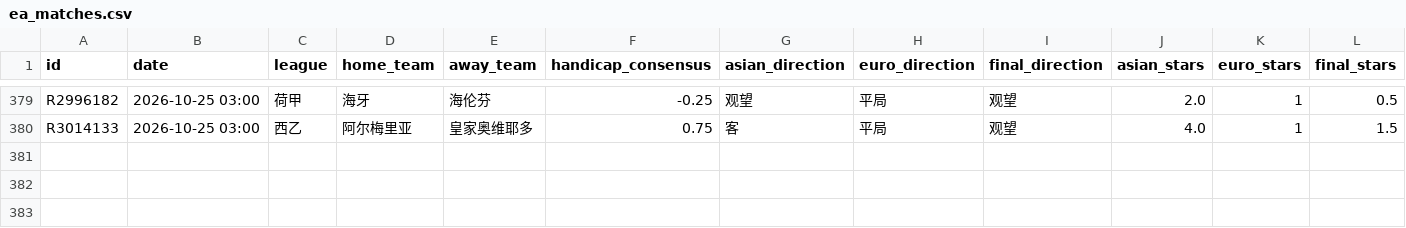
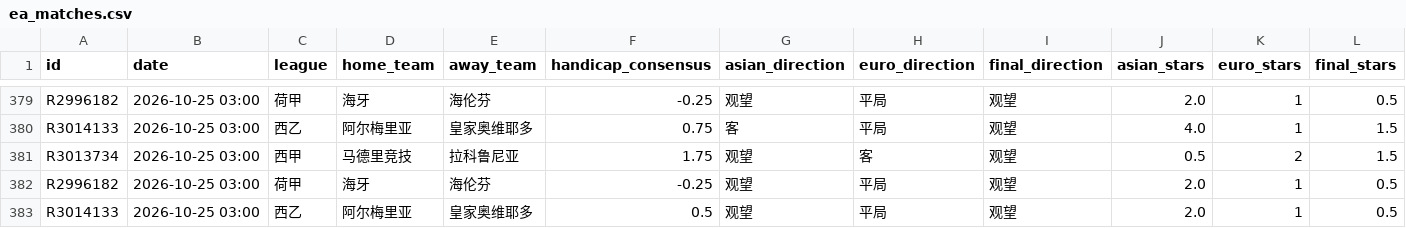
Before and after one commit to housan321/euro_asian_task, a CSV file: data/ea_matches.csv, drawn as a sheet; only a part is shown, gaps mark what is left out; rows hold the shown columns only; the diff names each change by its address in the sheet, - before the commit and + after, or states it on an @@ line.

```diff
--- a/data/ea_matches.csv
+++ b/data/ea_matches.csv
+row 381: R3013734 | 2026-10-25 03:00 | 西甲 | 马德里竞技 | 拉科鲁尼亚 | 1.75 | 观望 | 客 | 观望 | 0.5 | 2 | 1.5
+row 382: R2996182 | 2026-10-25 03:00 | 荷甲 | 海牙 | 海伦芬 | -0.25 | 观望 | 平局 | 观望 | 2.0 | 1 | 0.5
+row 383: R3014133 | 2026-10-25 03:00 | 西乙 | 阿尔梅里亚 | 皇家奥维耶多 | 0.5 | 观望 | 平局 | 观望 | 2.0 | 1 | 0.5
```
Also changed, not shown: 1 other file.
